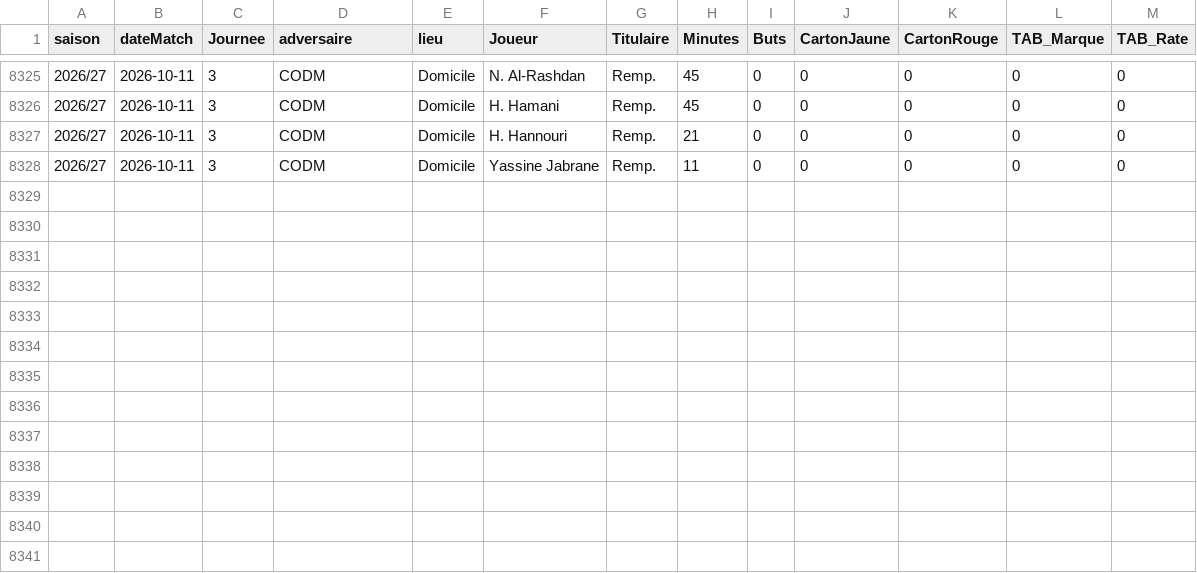
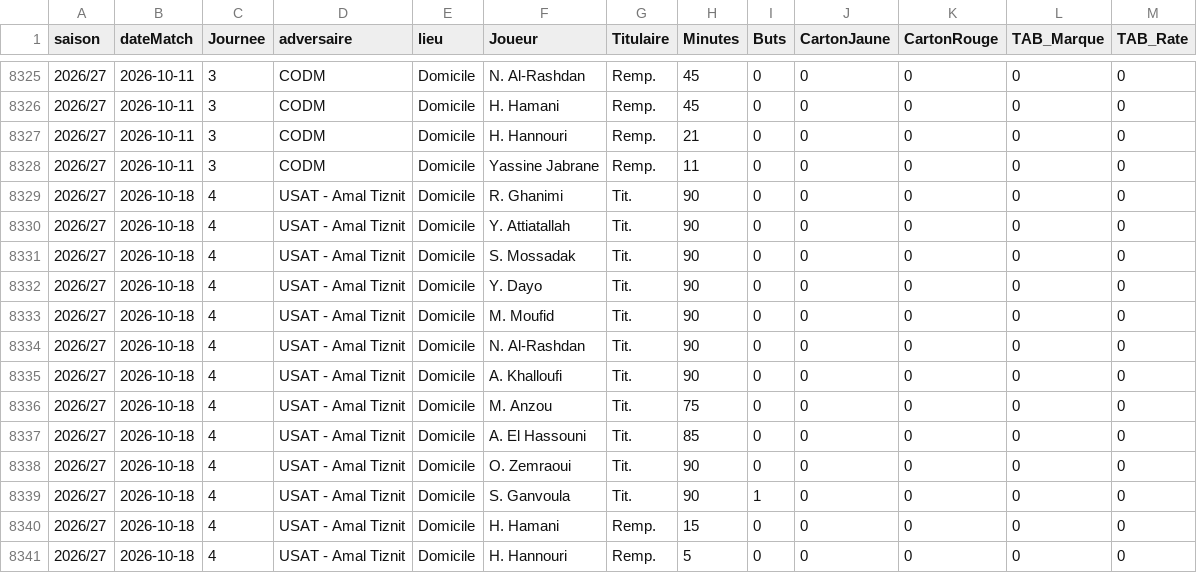
Before and after one commit to aezzrari/wydad-history, a CSV file: data/Wac_Formation.csv, drawn as a sheet; only a part is shown, gaps mark what is left out; the diff names each change by its address in the sheet, - before the commit and + after, or states it on an @@ line.

Commit message:
Ajoute le match Wydad-Amal Tiznit du 18 octobre 2026

```diff
--- a/data/Wac_Formation.csv
+++ b/data/Wac_Formation.csv
+row 8329: 2026/27 | 2026-10-18 | 4 | USAT - Amal Tiznit | Domicile | R. Ghanimi | Tit. | 90 | 0 | 0 | 0 | 0 | 0
+row 8330: 2026/27 | 2026-10-18 | 4 | USAT - Amal Tiznit | Domicile | Y. Attiatallah | Tit. | 90 | 0 | 0 | 0 | 0 | 0
+row 8331: 2026/27 | 2026-10-18 | 4 | USAT - Amal Tiznit | Domicile | S. Mossadak | Tit. | 90 | 0 | 0 | 0 | 0 | 0
+row 8332: 2026/27 | 2026-10-18 | 4 | USAT - Amal Tiznit | Domicile | Y. Dayo | Tit. | 90 | 0 | 0 | 0 | 0 | 0
+row 8333: 2026/27 | 2026-10-18 | 4 | USAT - Amal Tiznit | Domicile | M. Moufid | Tit. | 90 | 0 | 0 | 0 | 0 | 0
+row 8334: 2026/27 | 2026-10-18 | 4 | USAT - Amal Tiznit | Domicile | N. Al-Rashdan | Tit. | 90 | 0 | 0 | 0 | 0 | 0
+row 8335: 2026/27 | 2026-10-18 | 4 | USAT - Amal Tiznit | Domicile | A. Khalloufi | Tit. | 90 | 0 | 0 | 0 | 0 | 0
+row 8336: 2026/27 | 2026-10-18 | 4 | USAT - Amal Tiznit | Domicile | M. Anzou | Tit. | 75 | 0 | 0 | 0 | 0 | 0
+row 8337: 2026/27 | 2026-10-18 | 4 | USAT - Amal Tiznit | Domicile | A. El Hassouni | Tit. | 85 | 0 | 0 | 0 | 0 | 0
+row 8338: 2026/27 | 2026-10-18 | 4 | USAT - Amal Tiznit | Domicile | O. Zemraoui | Tit. | 90 | 0 | 0 | 0 | 0 | 0
+row 8339: 2026/27 | 2026-10-18 | 4 | USAT - Amal Tiznit | Domicile | S. Ganvoula | Tit. | 90 | 1 | 0 | 0 | 0 | 0
+row 8340: 2026/27 | 2026-10-18 | 4 | USAT - Amal Tiznit | Domicile | H. Hamani | Remp. | 15 | 0 | 0 | 0 | 0 | 0
+row 8341: 2026/27 | 2026-10-18 | 4 | USAT - Amal Tiznit | Domicile | H. Hannouri | Remp. | 5 | 0 | 0 | 0 | 0 | 0
```
Also changed, not shown: data/Test_import.csv.
